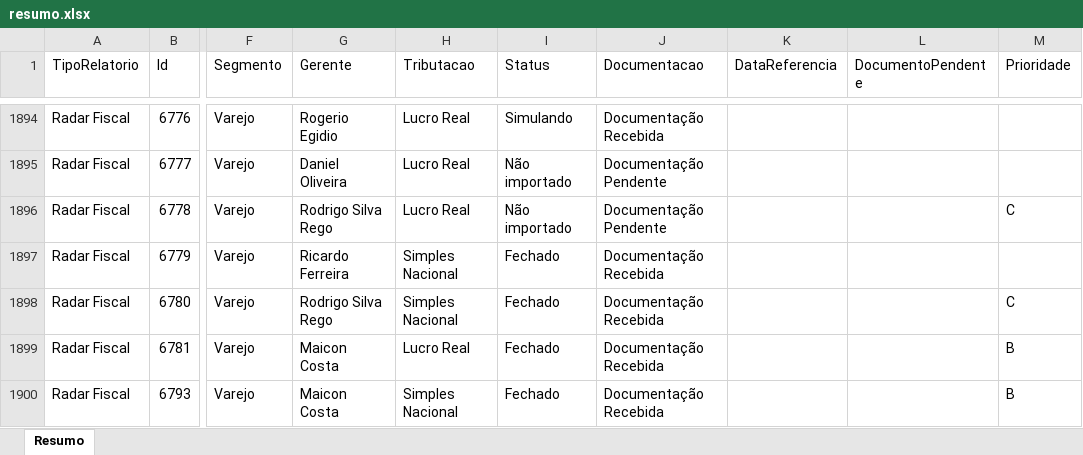
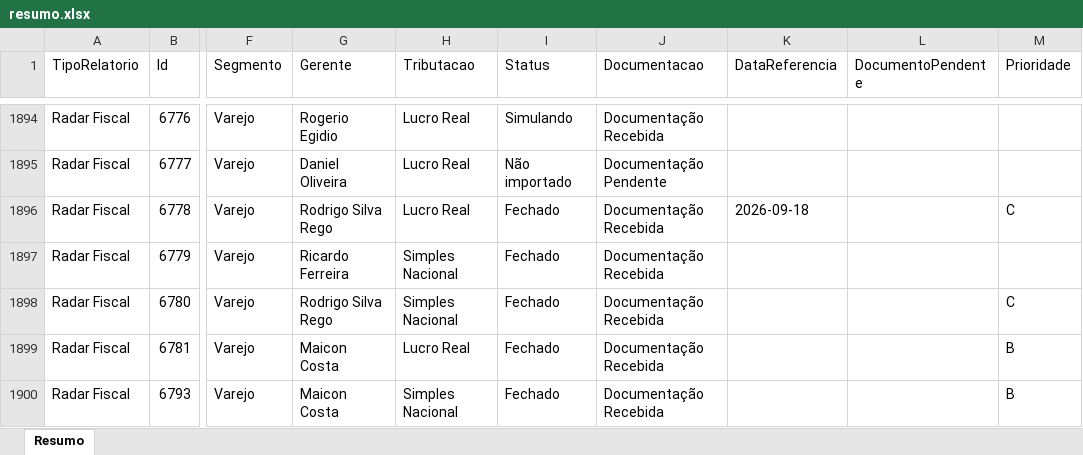
Before and after one commit to Controladoria-MG/Controle-de-Fechamentos, an Excel workbook: data/relatorio_fechamentos/resumo.xlsx, sheet Resumo, drawn as a sheet; only a part is shown, gaps mark what is left out; values as stored, in another font and other column widths than the file's, no borders; the diff covers the shown part only; the diff names each change by its address in the sheet, - before the commit and + after, or states it on an @@ line.

```diff
--- a/data/relatorio_fechamentos/resumo.xlsx (sheet Resumo)
+++ b/data/relatorio_fechamentos/resumo.xlsx (sheet Resumo)
-I1896 (Status): Não importado
+I1896 (Status): Fechado
-J1896 (Documentacao): Documentação Pendente
+J1896 (Documentacao): Documentação Recebida
-K1896 (DataReferencia): (empty)
+K1896 (DataReferencia): 2026-09-18
```
Also changed, not shown: 369 edited cells elsewhere in this sheet, 3 other files.
